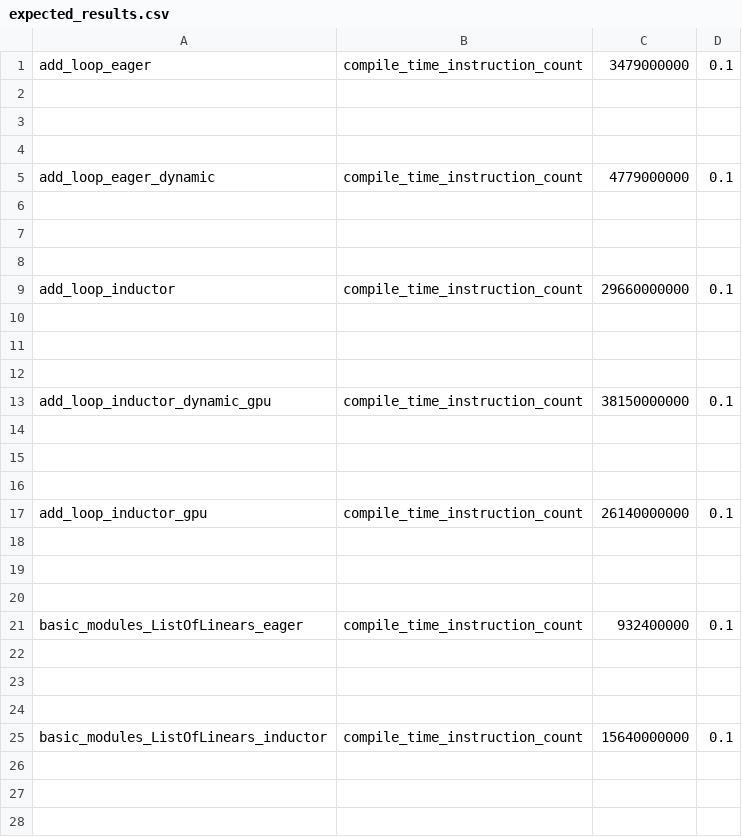
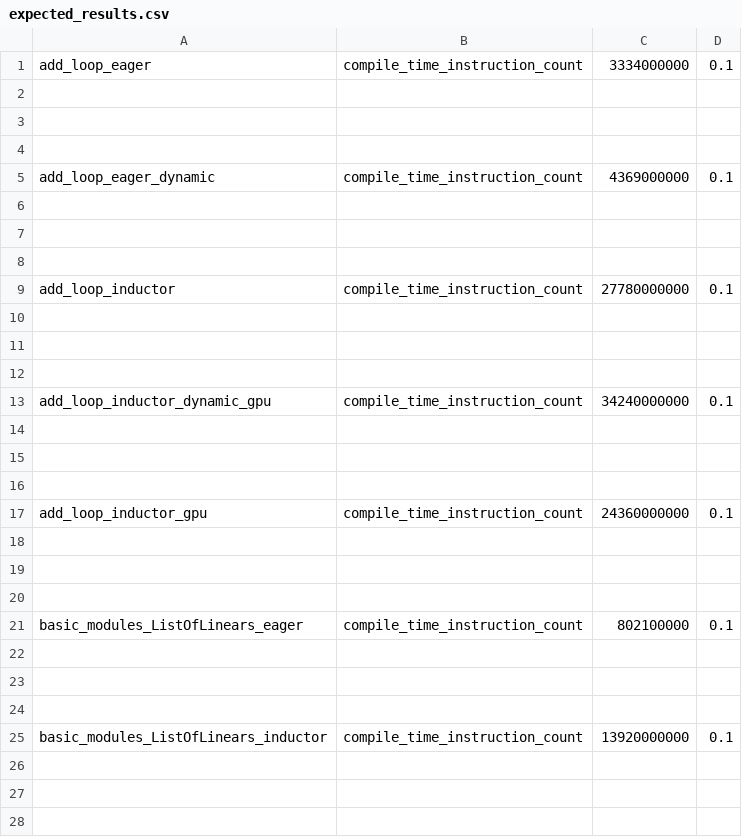
Before and after one commit to xuhancn/pytorch, a CSV file: benchmarks/dynamo/pr_time_benchmarks/expected_results.csv, drawn as a sheet; only a part is shown; the diff covers the shown part only.

```diff
--- a/benchmarks/dynamo/pr_time_benchmarks/expected_results.csv
+++ b/benchmarks/dynamo/pr_time_benchmarks/expected_results.csv
@@ -1,2 +1,2 @@
-add_loop_eager,compile_time_instruction_count,3479000000,0.1
+add_loop_eager,compile_time_instruction_count,3334000000,0.1
 
@@ -4,3 +4,3 @@ add_loop_eager,compile_time_instruction_count,3479000000,0.1
 
-add_loop_eager_dynamic,compile_time_instruction_count,4779000000,0.1
+add_loop_eager_dynamic,compile_time_instruction_count,4369000000,0.1
 
@@ -8,3 +8,3 @@ add_loop_eager_dynamic,compile_time_instruction_count,4779000000,0.1
 
-add_loop_inductor,compile_time_instruction_count,29660000000,0.1
+add_loop_inductor,compile_time_instruction_count,27780000000,0.1
 
@@ -12,3 +12,3 @@ add_loop_inductor,compile_time_instruction_count,29660000000,0.1
 
-add_loop_inductor_dynamic_gpu,compile_time_instruction_count,38150000000,0.1
+add_loop_inductor_dynamic_gpu,compile_time_instruction_count,34240000000,0.1
 
@@ -16,3 +16,3 @@ add_loop_inductor_dynamic_gpu,compile_time_instruction_count,38150000000,0.1
 
-add_loop_inductor_gpu,compile_time_instruction_count,26140000000,0.1
+add_loop_inductor_gpu,compile_time_instruction_count,24360000000,0.1
 
@@ -20,3 +20,3 @@ add_loop_inductor_gpu,compile_time_instruction_count,26140000000,0.1
 
-basic_modules_ListOfLinears_eager,compile_time_instruction_count,932400000,0.1
+basic_modules_ListOfLinears_eager,compile_time_instruction_count,802100000,0.1
 
@@ -24,3 +24,3 @@ basic_modules_ListOfLinears_eager,compile_time_instruction_count,932400000,0.1
 
-basic_modules_ListOfLinears_inductor,compile_time_instruction_count,15640000000,0.1
+basic_modules_ListOfLinears_inductor,compile_time_instruction_count,13920000000,0.1
 
```
Also changed, not shown: 23 edited cells elsewhere in this file, 10 other files.
